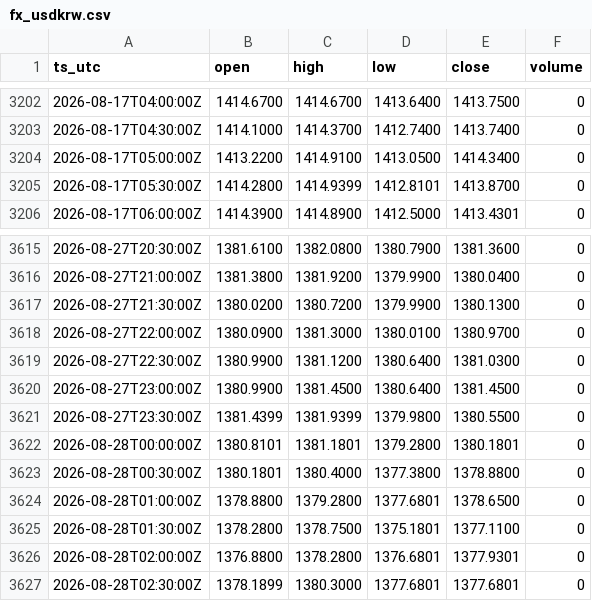
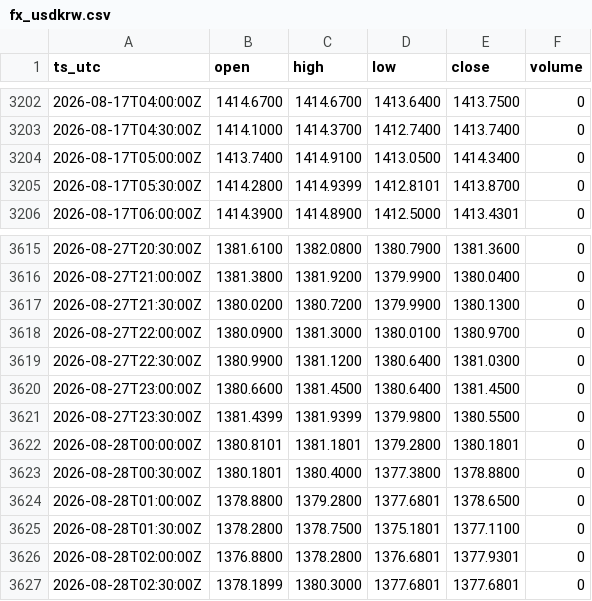
Before and after one commit to OntologyForCapital/skhynix-adr-parity, a CSV file: data/fx_usdkrw.csv, drawn as a sheet; only a part is shown, gaps mark what is left out; the diff covers the shown part only.

```diff
--- a/data/fx_usdkrw.csv
+++ b/data/fx_usdkrw.csv
@@ -3203,3 +3203,3 @@ ts_utc,open,high,low,close,volume
 2026-08-17T04:30:00Z,1414.1000,1414.3700,1412.7400,1413.7400,0
-2026-08-17T05:00:00Z,1413.2200,1414.9100,1413.0500,1414.3400,0
+2026-08-17T05:00:00Z,1413.7400,1414.9100,1413.0500,1414.3400,0
 2026-08-17T05:30:00Z,1414.2800,1414.9399,1412.8101,1413.8700,0
@@ -3619,3 +3619,3 @@ ts_utc,open,high,low,close,volume
 2026-08-27T22:30:00Z,1380.9900,1381.1200,1380.6400,1381.0300,0
-2026-08-27T23:00:00Z,1380.9900,1381.4500,1380.6400,1381.4500,0
+2026-08-27T23:00:00Z,1380.6600,1381.4500,1380.6400,1381.4500,0
 2026-08-27T23:30:00Z,1381.4399,1381.9399,1379.9800,1380.5500,0
```
Also changed, not shown: 29 added rows and 4 edited cells elsewhere in this file, data/kr_000660.csv, data/us_skhy.csv.
